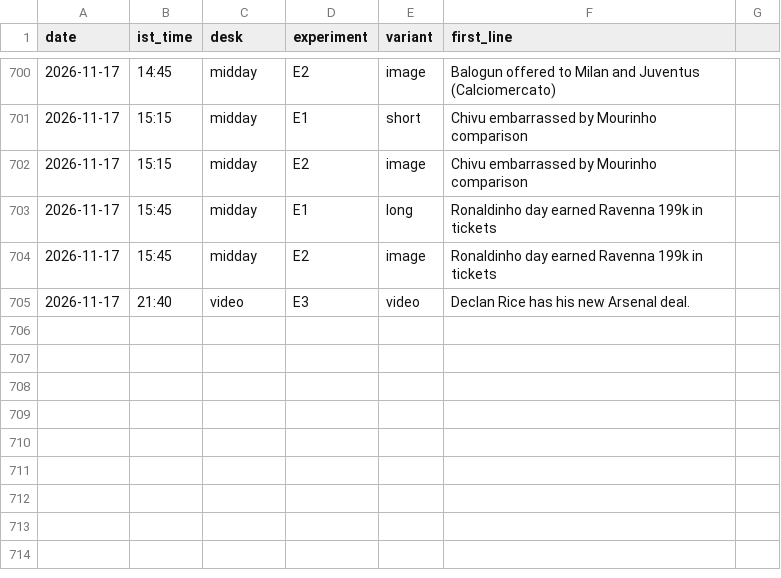
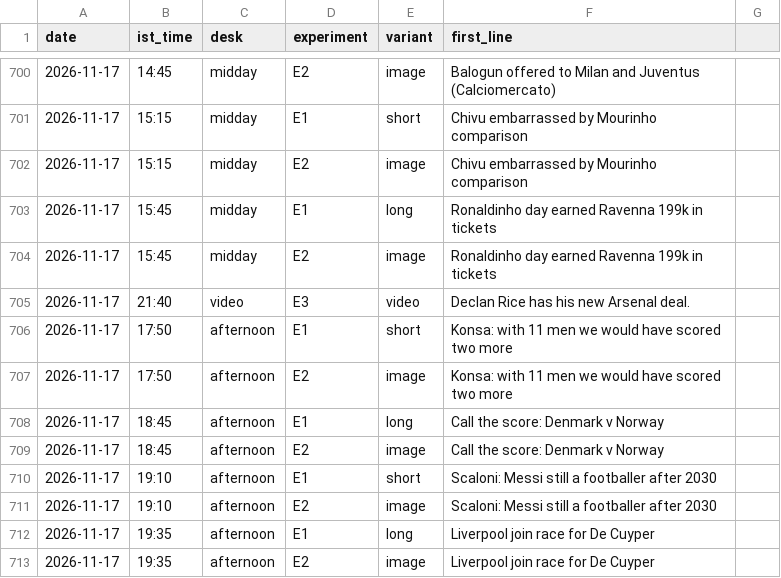
Before and after one commit to pvtaddyy/actxion-assets, a CSV file: posts/experiments.csv, drawn as a sheet; only a part is shown, gaps mark what is left out; the diff names each change by its address in the sheet, - before the commit and + after, or states it on an @@ line.

```diff
--- a/posts/experiments.csv
+++ b/posts/experiments.csv
+row 706: 2026-11-17 | 17:50 | afternoon | E1 | short | Konsa: with 11 men we would have scored two more
+row 707: 2026-11-17 | 17:50 | afternoon | E2 | image | Konsa: with 11 men we would have scored two more
+row 708: 2026-11-17 | 18:45 | afternoon | E1 | long | Call the score: Denmark v Norway
+row 709: 2026-11-17 | 18:45 | afternoon | E2 | image | Call the score: Denmark v Norway
+row 710: 2026-11-17 | 19:10 | afternoon | E1 | short | Scaloni: Messi still a footballer after 2030
+row 711: 2026-11-17 | 19:10 | afternoon | E2 | image | Scaloni: Messi still a footballer after 2030
+row 712: 2026-11-17 | 19:35 | afternoon | E1 | long | Liverpool join race for De Cuyper
+row 713: 2026-11-17 | 19:35 | afternoon | E2 | image | Liverpool join race for De Cuyper
```
Also changed, not shown: 8 other files.
